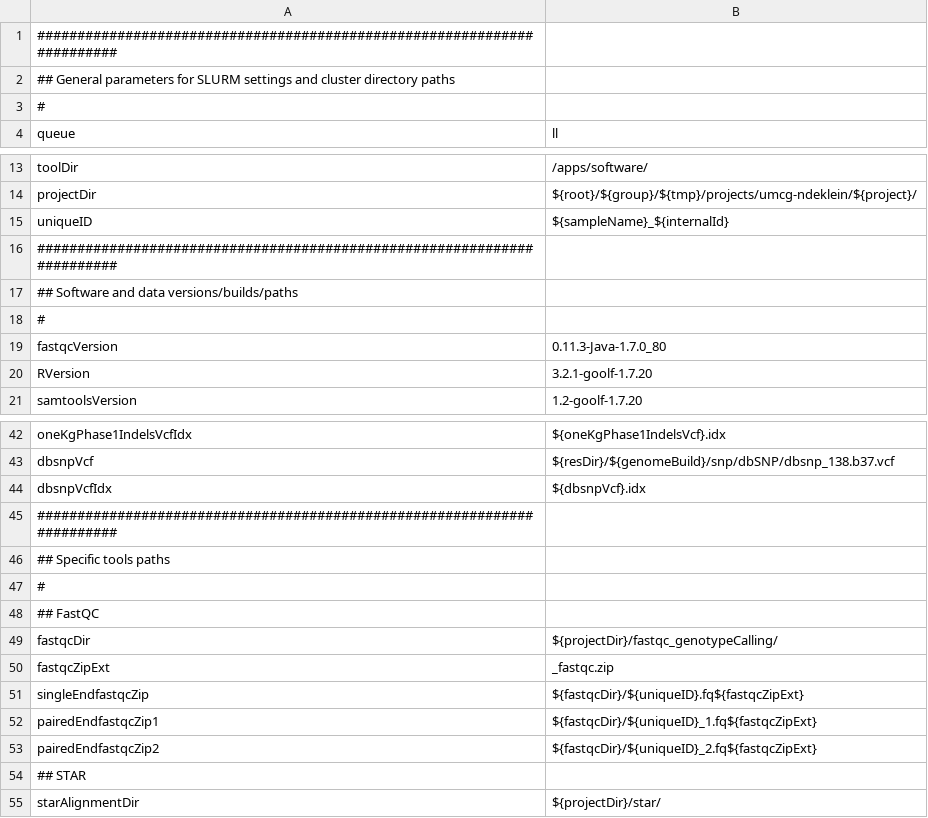
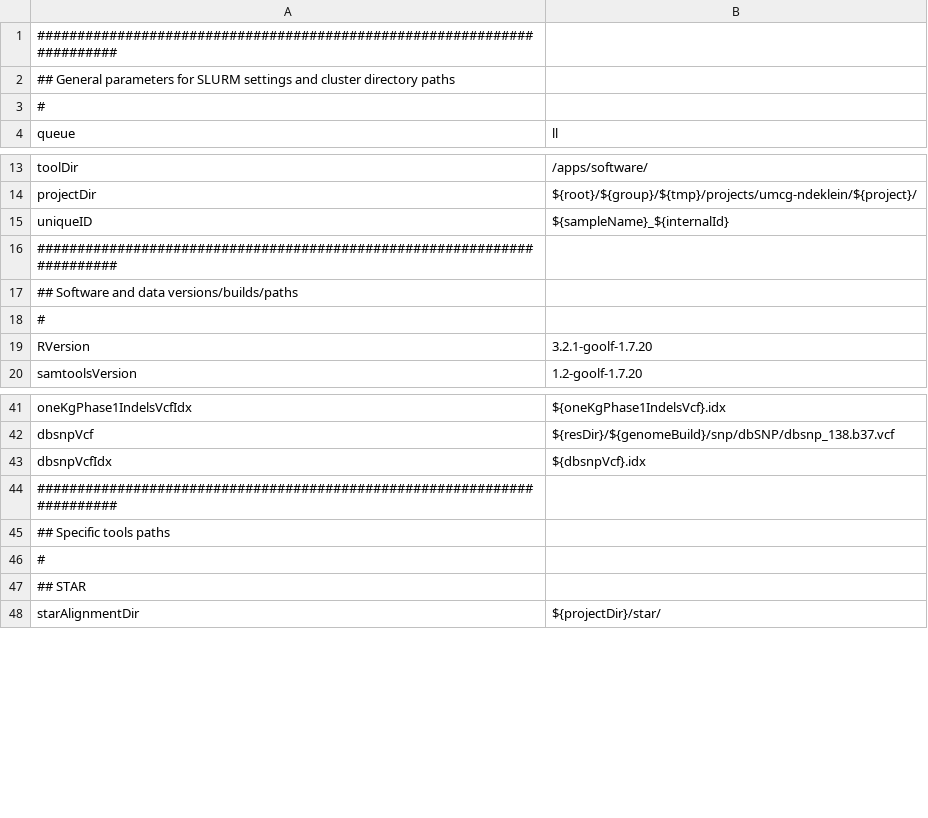
Before and after one commit to molgenis/molgenis-pipelines, a CSV file: compute5/Public_RNA-seq_genotypeCalling/parameter_files/parameters.csv, drawn as a sheet; only a part is shown, gaps mark what is left out.

Commit message:
removed more unused parameters

```diff
--- a/compute5/Public_RNA-seq_genotypeCalling/parameter_files/parameters.csv
+++ b/compute5/Public_RNA-seq_genotypeCalling/parameter_files/parameters.csv
@@ -18,3 +18,2 @@ uniqueID,${sampleName}_${internalId}
 #
-fastqcVersion,0.11.3-Java-1.7.0_80
 RVersion,3.2.1-goolf-1.7.20
@@ -47,8 +46,2 @@ dbsnpVcfIdx,${dbsnpVcf}.idx
 #
-## FastQC
-fastqcDir,${projectDir}/fastqc_genotypeCalling/
-fastqcZipExt,_fastqc.zip
-singleEndfastqcZip,${fastqcDir}/${uniqueID}.fq${fastqcZipExt}
-pairedEndfastqcZip1,${fastqcDir}/${uniqueID}_1.fq${fastqcZipExt}
-pairedEndfastqcZip2,${fastqcDir}/${uniqueID}_2.fq${fastqcZipExt}
 ## STAR
```
